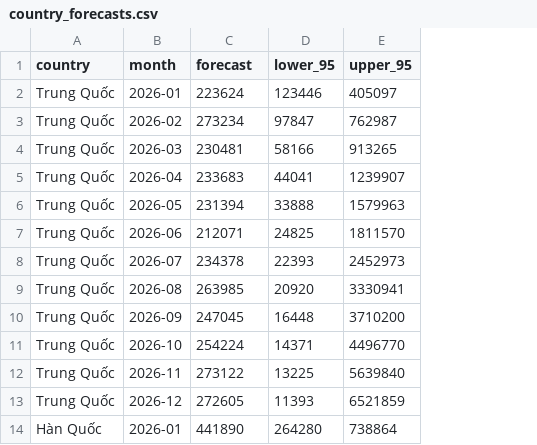
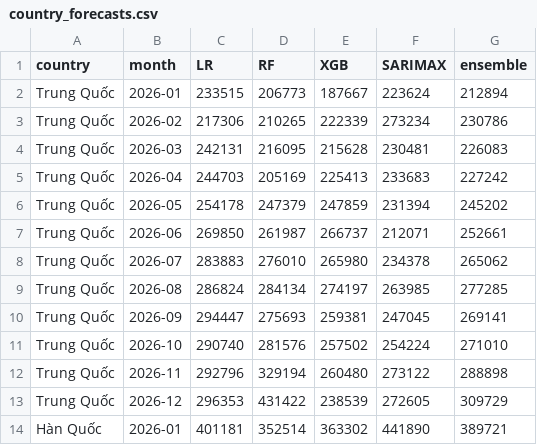
Before and after one commit to dng-nguyn/dspython, a CSV file: output/country_forecasts.csv, drawn as a sheet; only a part is shown; removed rows and columns are numbered as before the commit, all else as after; the diff names each change by its address in the sheet, - before the commit and + after, or states it on an @@ line.

Commit message:
Multi-model per-country forecasts + readable chart formatting
- Per-country forecasts now use all 4 models (LR, RF, XGBoost, SARIMAX)
  with recursive forecasting for tree-based models
- Ensemble mean (average of 4 models) shown as primary forecast
- Model disagreement band replaces SARIMAX 95% CI (more interpretable)
- Y-axis uses K/M notation (100K, 1.5M) instead of scientific notation
- Forecast tables show ensemble values with model range

```diff
--- a/output/country_forecasts.csv
+++ b/output/country_forecasts.csv
+column C (LR), rows 2-14: 233515 | 217306 | 242131 | 244703 | 254178 | 269850 | 283883 | 286824 | 294447 | 290740 | 292796 | 296353 | 401181
+column D (RF), rows 2-14: 206773 | 210265 | 216095 | 205169 | 247379 | 261987 | 276010 | 284134 | 275693 | 281576 | 329194 | 431422 | 352514
+column E (XGB), rows 2-14: 187667 | 222339 | 215628 | 225413 | 247859 | 266737 | 265980 | 274197 | 259381 | 257502 | 260480 | 238539 | 363302
-column D (lower_95), rows 2-14: 123446 | 97847 | 58166 | 44041 | 33888 | 24825 | 22393 | 20920 | 16448 | 14371 | 13225 | 11393 | 264280
-column E (upper_95), rows 2-14: 405097 | 762987 | 913265 | 1239907 | 1579963 | 1811570 | 2452973 | 3330941 | 3710200 | 4496770 | 5639840 | 6521859 | 738864
+column G (ensemble), rows 2-14: 212894 | 230786 | 226083 | 227242 | 245202 | 252661 | 265062 | 277285 | 269141 | 271010 | 288898 | 309729 | 389721
-F1: forecast
+F1: SARIMAX
```
Also changed, not shown: 14 other files.
